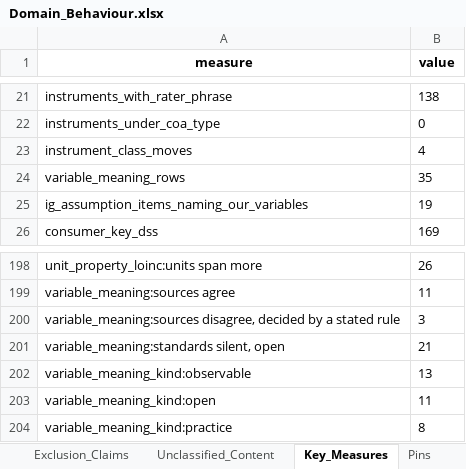
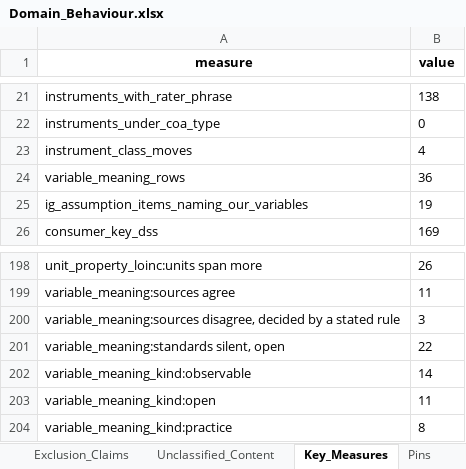
Before and after one commit to kerfors/cdisc-for-ai, an Excel workbook: domain-behaviour/interim/Domain_Behaviour.xlsx, sheet Key_Measures, drawn as a sheet; only a part is shown, gaps mark what is left out; values as stored, in another font and other column widths than the file's, no borders; the diff names each change by its address in the sheet, - before the commit and + after, or states it on an @@ line.

```diff
--- a/domain-behaviour/interim/Domain_Behaviour.xlsx (sheet Key_Measures)
+++ b/domain-behaviour/interim/Domain_Behaviour.xlsx (sheet Key_Measures)
-B24 (value): 35
+B24 (value): 36
-B201 (value): 21
+B201 (value): 22
-B202 (value): 13
+B202 (value): 14
```
Also changed, not shown: sheet Pins, sdtm-domain-reference/machine_actionable/SDTM_Domain_Metadata.xlsx, sdtm-findings-graph/machine_actionable/Specimen_Findings.xlsx, 10 other files.
